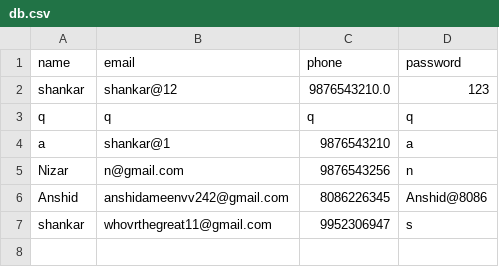
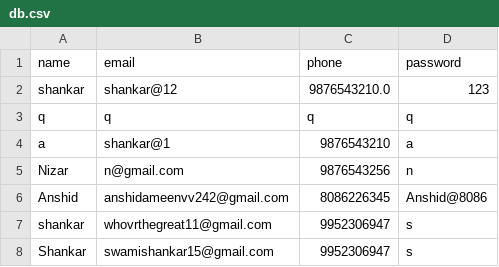
Before and after one commit to shankar0213/test, a CSV file: db.csv, drawn as a sheet.

Commit message:
Update CSV file with new data

```diff
--- a/db.csv
+++ b/db.csv
@@ -7 +7,2 @@ Anshid,anshidameenvv242@gmail.com,8086226345,Anshid@8086
 shankar,whovrthegreat11@gmail.com,9952306947,s
+Shankar,swamishankar15@gmail.com,9952306947,s
```
